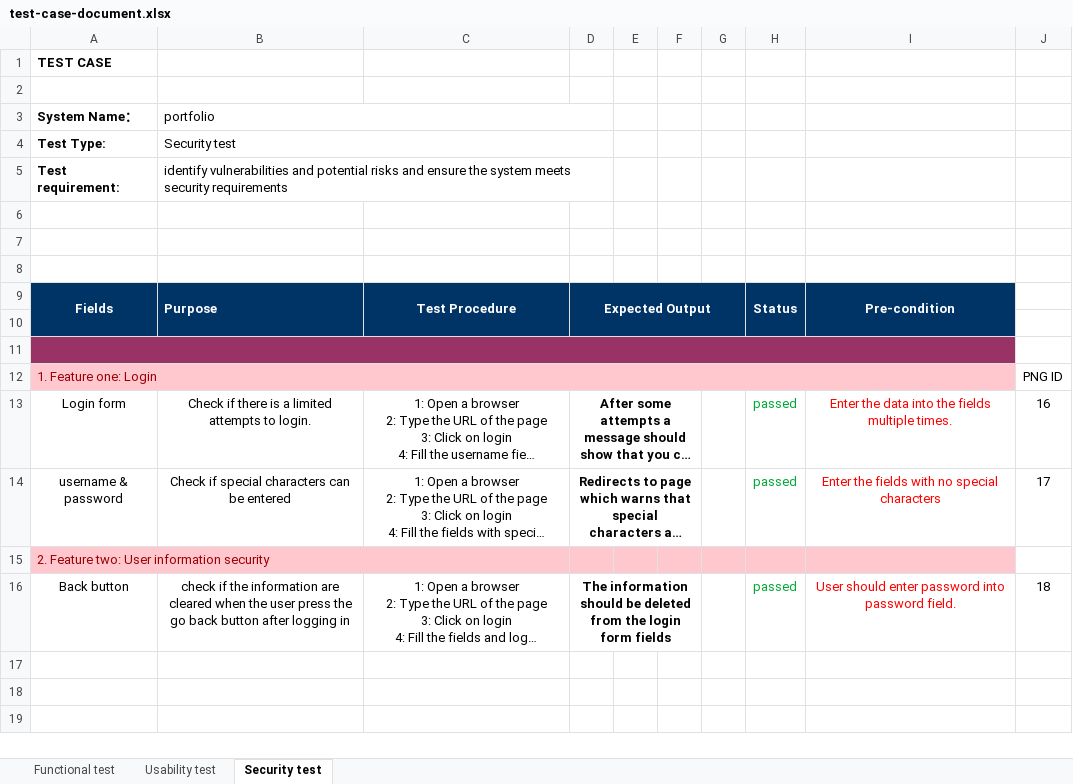
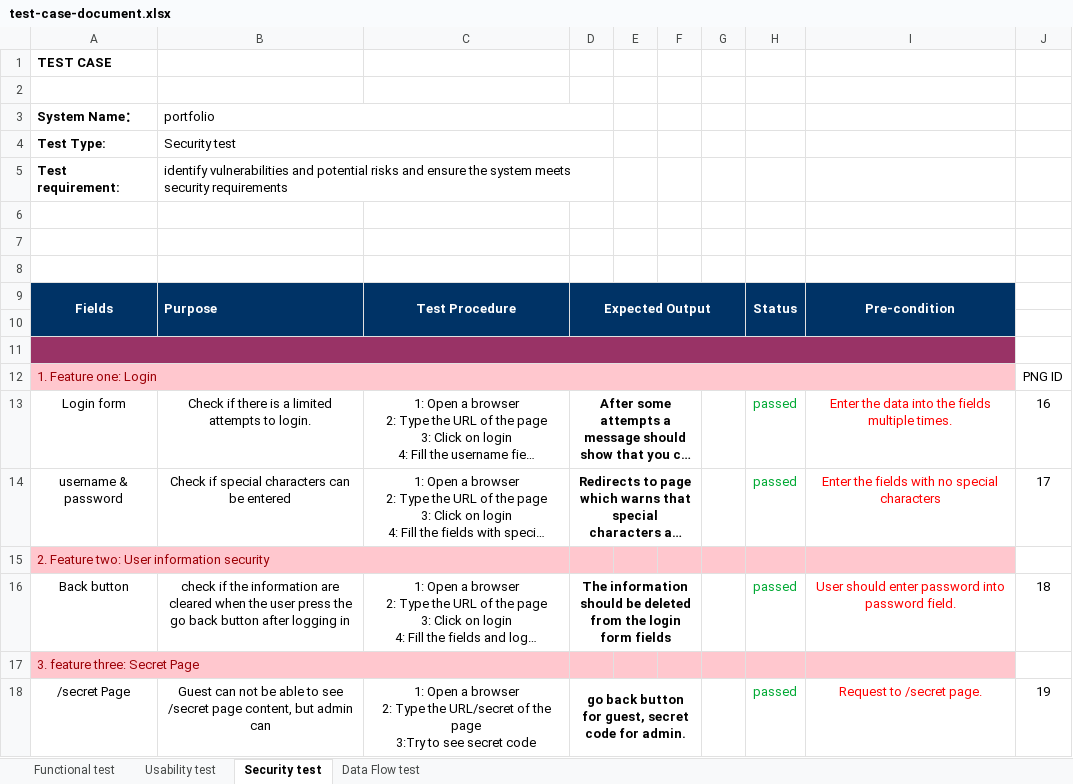
Before and after one commit to alper5li/Software_Validation_Project, an Excel workbook: Documentation/test-case-document.xlsx, sheet Security test, drawn as a sheet; long unchanged cells end in …; values as stored, in another font and other column widths than the file's, no borders; ↵ is a line break in a cell; the diff names each change by its address in the sheet, - before the commit and + after, or states it on an @@ line.

```diff
--- a/Documentation/test-case-document.xlsx (sheet Security test)
+++ b/Documentation/test-case-document.xlsx (sheet Security test)
+sheet tab: Data Flow test
+row 17: 3. feature three: Secret Page
+row 18: /secret Page | Guest can not be able to see /secret page content, but admin can | 1: Open a browser ↵ 2: Type the URL/secret of the page ↵ 3:Try to see secret code | go back button for guest, secret code for admin. |  |  |  | passed | Request to /secret page. | 19
```
Also changed, not shown: 7 other files.
